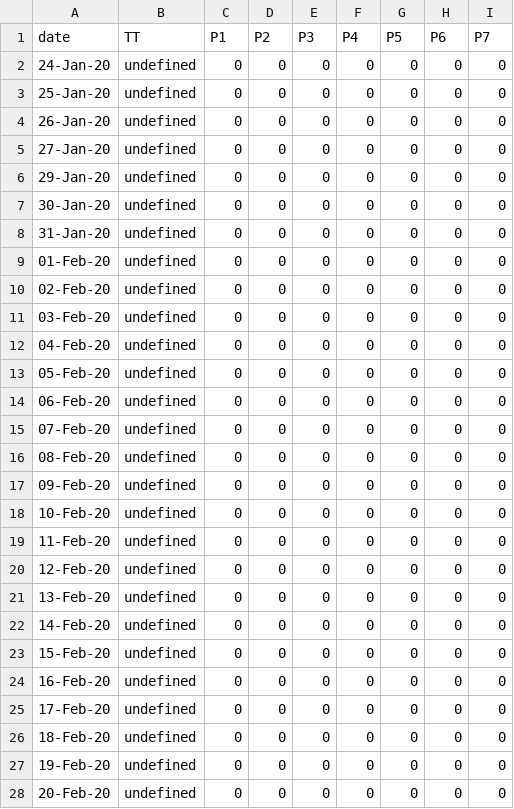
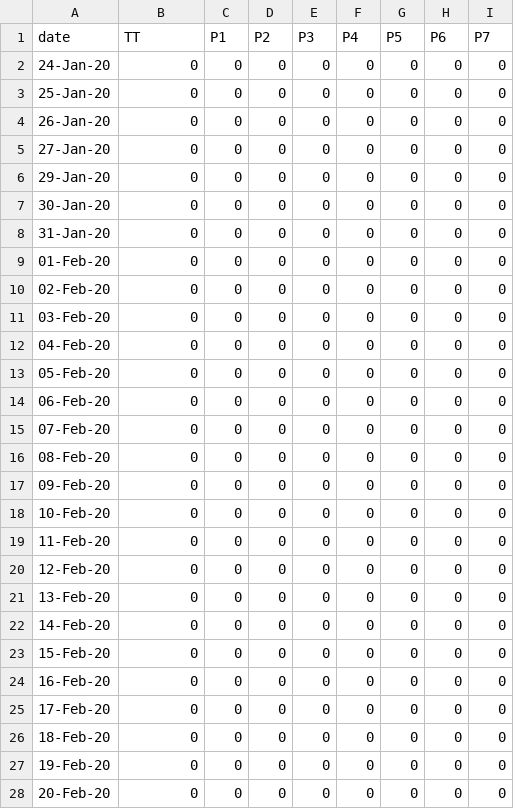
Before and after one commit to covid19Nepal/covid19-nepal-api, a CSV file: states_daily_csv/deceased.csv, drawn as a sheet; only a part is shown; the diff covers the shown part only.

```diff
--- a/states_daily_csv/deceased.csv
+++ b/states_daily_csv/deceased.csv
@@ -1,28 +1,28 @@
 date,TT,P1,P2,P3,P4,P5,P6,P7,
-24-Jan-20,undefined,0,0,0,0,0,0,0,
-25-Jan-20,undefined,0,0,0,0,0,0,0,
-26-Jan-20,undefined,0,0,0,0,0,0,0,
-27-Jan-20,undefined,0,0,0,0,0,0,0,
-29-Jan-20,undefined,0,0,0,0,0,0,0,
-30-Jan-20,undefined,0,0,0,0,0,0,0,
-31-Jan-20,undefined,0,0,0,0,0,0,0,
-01-Feb-20,undefined,0,0,0,0,0,0,0,
-02-Feb-20,undefined,0,0,0,0,0,0,0,
-03-Feb-20,undefined,0,0,0,0,0,0,0,
-04-Feb-20,undefined,0,0,0,0,0,0,0,
-05-Feb-20,undefined,0,0,0,0,0,0,0,
-06-Feb-20,undefined,0,0,0,0,0,0,0,
-07-Feb-20,undefined,0,0,0,0,0,0,0,
-08-Feb-20,undefined,0,0,0,0,0,0,0,
-09-Feb-20,undefined,0,0,0,0,0,0,0,
-10-Feb-20,undefined,0,0,0,0,0,0,0,
-11-Feb-20,undefined,0,0,0,0,0,0,0,
-12-Feb-20,undefined,0,0,0,0,0,0,0,
-13-Feb-20,undefined,0,0,0,0,0,0,0,
-14-Feb-20,undefined,0,0,0,0,0,0,0,
-15-Feb-20,undefined,0,0,0,0,0,0,0,
-16-Feb-20,undefined,0,0,0,0,0,0,0,
-17-Feb-20,undefined,0,0,0,0,0,0,0,
-18-Feb-20,undefined,0,0,0,0,0,0,0,
-19-Feb-20,undefined,0,0,0,0,0,0,0,
-20-Feb-20,undefined,0,0,0,0,0,0,0,
+24-Jan-20,0,0,0,0,0,0,0,0,
+25-Jan-20,0,0,0,0,0,0,0,0,
+26-Jan-20,0,0,0,0,0,0,0,0,
+27-Jan-20,0,0,0,0,0,0,0,0,
+29-Jan-20,0,0,0,0,0,0,0,0,
+30-Jan-20,0,0,0,0,0,0,0,0,
+31-Jan-20,0,0,0,0,0,0,0,0,
+01-Feb-20,0,0,0,0,0,0,0,0,
+02-Feb-20,0,0,0,0,0,0,0,0,
+03-Feb-20,0,0,0,0,0,0,0,0,
+04-Feb-20,0,0,0,0,0,0,0,0,
+05-Feb-20,0,0,0,0,0,0,0,0,
+06-Feb-20,0,0,0,0,0,0,0,0,
+07-Feb-20,0,0,0,0,0,0,0,0,
+08-Feb-20,0,0,0,0,0,0,0,0,
+09-Feb-20,0,0,0,0,0,0,0,0,
+10-Feb-20,0,0,0,0,0,0,0,0,
+11-Feb-20,0,0,0,0,0,0,0,0,
+12-Feb-20,0,0,0,0,0,0,0,0,
+13-Feb-20,0,0,0,0,0,0,0,0,
+14-Feb-20,0,0,0,0,0,0,0,0,
+15-Feb-20,0,0,0,0,0,0,0,0,
+16-Feb-20,0,0,0,0,0,0,0,0,
+17-Feb-20,0,0,0,0,0,0,0,0,
+18-Feb-20,0,0,0,0,0,0,0,0,
+19-Feb-20,0,0,0,0,0,0,0,0,
+20-Feb-20,0,0,0,0,0,0,0,0,
```
Also changed, not shown: 60 edited cells elsewhere in this file, states_daily_csv/confirmed.csv, states_daily_csv/recovered.csv, 1 other file.
